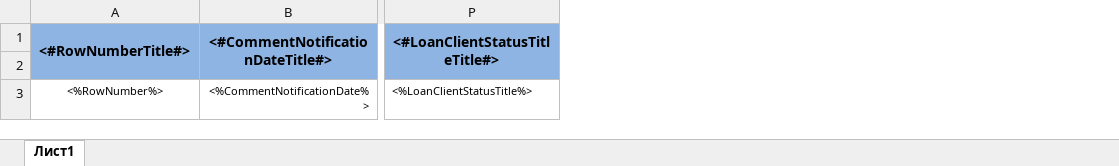
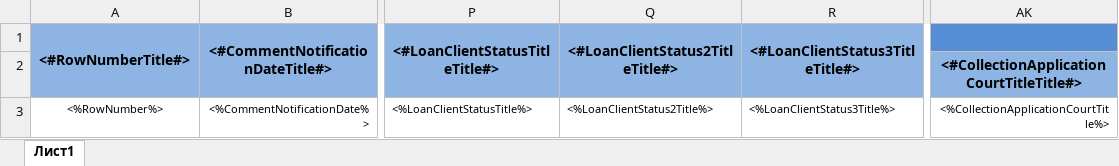
Before and after one commit to tempsaur/ws-collect, an Excel workbook: Forms/Templates/ExportLoanClient.xlsx, sheet Лист1, drawn as a sheet; only a part is shown, gaps mark what is left out; values as stored, in another font and other column widths than the file's, no borders; the diff names each change by its address in the sheet, - before the commit and + after, or states it on an @@ line.

Commit message:
add courts to excel export

```diff
--- a/Forms/Templates/ExportLoanClient.xlsx (sheet Лист1)
+++ b/Forms/Templates/ExportLoanClient.xlsx (sheet Лист1)
+column Q, rows 1-3: <#LoanClientStatus2TitleTitle#> |  | <%LoanClientStatus2Title%>
+column R, rows 1-3: <#LoanClientStatus3TitleTitle#> |  | <%LoanClientStatus3Title%>
+column AK, rows 2-3: <#CollectionApplicationCourtTitleTitle#> | <%CollectionApplicationCourtTitle%>
```
Also changed, not shown: 4 other files.
